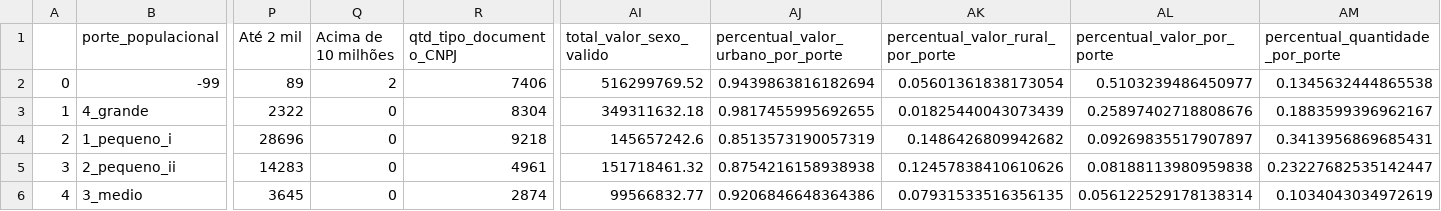
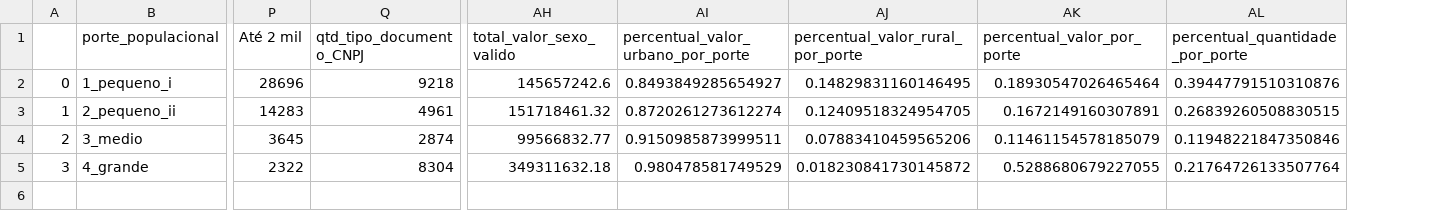
Before and after one commit to SGE-Subsecretaria-de-Gestao-Estrategica/pnab-data-vis, a CSV file: data/section_1/values_by_population_size.csv, drawn as a sheet; only a part is shown, gaps mark what is left out; removed rows and columns are numbered as before the commit, all else as after; rows hold the shown columns only; the diff names each change by its address in the sheet, - before the commit and + after, or states it on an @@ line.

```diff
--- a/data/section_1/values_by_population_size.csv
+++ b/data/section_1/values_by_population_size.csv
-column Q (Acima de 10 milhões), rows 4-6: all 0
-row 2: 0 | -99 | 89 | 2 | 7406 | 516299769.52 | 0.9439863816182694 | 0.05601361838173054 | 0.5103239486450977 | 0.1345632444865538
-row 3: 1 | 4_grande | 2322 | 0 | 8304 | 349311632.18 | 0.9817455995692655 | 0.01825440043073439 | 0.25897402718808676 | 0.1883599396962167
-A2: 2
+A2: 0
-AI2: 0.8513573190057319
+AI2: 0.8493849285654927
-AJ2 (percentual_valor_rural_por_porte): 0.1486426809942682
+AJ2 (percentual_valor_rural_por_porte): 0.14829831160146495
-AK2 (percentual_valor_por_porte): 0.09269835517907897
+AK2 (percentual_valor_por_porte): 0.18930547026465464
-AL2 (percentual_quantidade_por_porte): 0.3413956869685431
+AL2 (percentual_quantidade_por_porte): 0.39447791510310876
-A3: 3
+A3: 1
-AI3: 0.8754216158938938
+AI3: 0.8720261273612274
-AJ3 (percentual_valor_rural_por_porte): 0.12457838410610626
+AJ3 (percentual_valor_rural_por_porte): 0.12409518324954705
-AK3 (percentual_valor_por_porte): 0.08188113980959838
+AK3 (percentual_valor_por_porte): 0.1672149160307891
-AL3 (percentual_quantidade_por_porte): 0.23227682535142447
+AL3 (percentual_quantidade_por_porte): 0.26839260508830515
-A4: 4
+A4: 2
-AI4: 0.9206846648364386
+AI4: 0.9150985873999511
-AJ4 (percentual_valor_rural_por_porte): 0.07931533516356135
+AJ4 (percentual_valor_rural_por_porte): 0.07883410459565206
-AK4 (percentual_valor_por_porte): 0.056122529178138314
+AK4 (percentual_valor_por_porte): 0.11461154578185079
-AL4 (percentual_quantidade_por_porte): 0.1034043034972619
+AL4 (percentual_quantidade_por_porte): 0.11948221847350846
+row 5: 3 | 4_grande | 2322 | 8304 | 349311632.18 | 0.980478581749529 | 0.018230841730145872 | 0.5288680679227055 | 0.21764726133507764
```
Also changed, not shown: 2 other files.
